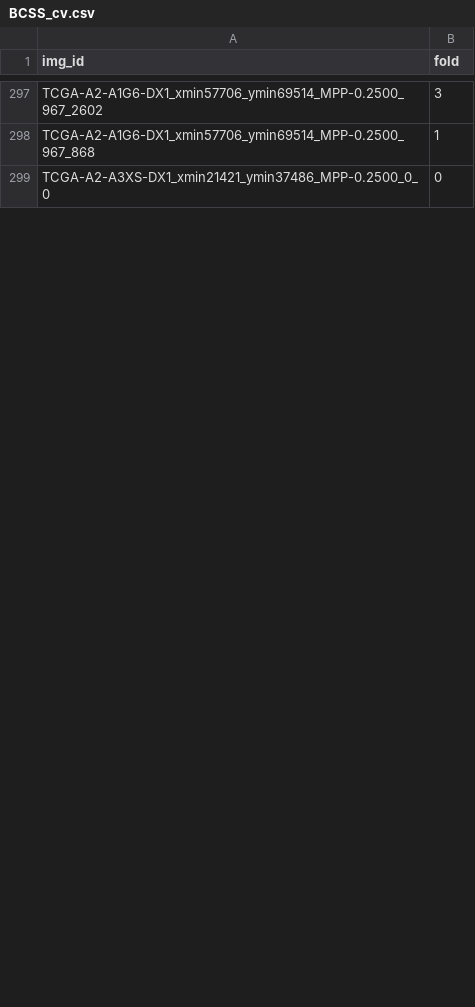
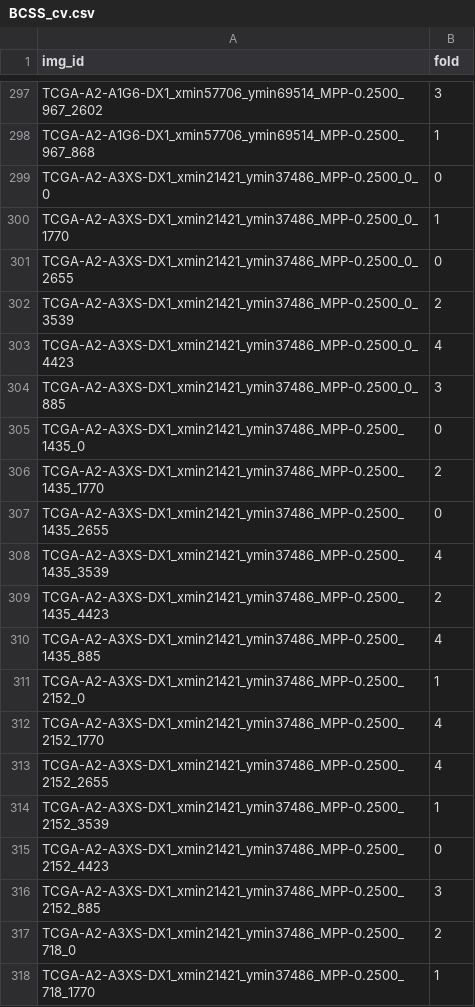
Before and after one commit to calmux/SAMPath-plus, a CSV file: dataset_cfg/BCSS_cv.csv, drawn as a sheet; only a part is shown, gaps mark what is left out; the diff covers the shown part only.

```diff
--- a/dataset_cfg/BCSS_cv.csv
+++ b/dataset_cfg/BCSS_cv.csv
@@ -299 +299,20 @@ TCGA-A2-A1G6-DX1_xmin57706_ymin69514_MPP-0.2500_967_868,1
 TCGA-A2-A3XS-DX1_xmin21421_ymin37486_MPP-0.2500_0_0,0
+TCGA-A2-A3XS-DX1_xmin21421_ymin37486_MPP-0.2500_0_1770,1
+TCGA-A2-A3XS-DX1_xmin21421_ymin37486_MPP-0.2500_0_2655,0
+TCGA-A2-A3XS-DX1_xmin21421_ymin37486_MPP-0.2500_0_3539,2
+TCGA-A2-A3XS-DX1_xmin21421_ymin37486_MPP-0.2500_0_4423,4
+TCGA-A2-A3XS-DX1_xmin21421_ymin37486_MPP-0.2500_0_885,3
+TCGA-A2-A3XS-DX1_xmin21421_ymin37486_MPP-0.2500_1435_0,0
+TCGA-A2-A3XS-DX1_xmin21421_ymin37486_MPP-0.2500_1435_1770,2
+TCGA-A2-A3XS-DX1_xmin21421_ymin37486_MPP-0.2500_1435_2655,0
+TCGA-A2-A3XS-DX1_xmin21421_ymin37486_MPP-0.2500_1435_3539,4
+TCGA-A2-A3XS-DX1_xmin21421_ymin37486_MPP-0.2500_1435_4423,2
+TCGA-A2-A3XS-DX1_xmin21421_ymin37486_MPP-0.2500_1435_885,4
+TCGA-A2-A3XS-DX1_xmin21421_ymin37486_MPP-0.2500_2152_0,1
+TCGA-A2-A3XS-DX1_xmin21421_ymin37486_MPP-0.2500_2152_1770,4
+TCGA-A2-A3XS-DX1_xmin21421_ymin37486_MPP-0.2500_2152_2655,4
+TCGA-A2-A3XS-DX1_xmin21421_ymin37486_MPP-0.2500_2152_3539,1
+TCGA-A2-A3XS-DX1_xmin21421_ymin37486_MPP-0.2500_2152_4423,0
+TCGA-A2-A3XS-DX1_xmin21421_ymin37486_MPP-0.2500_2152_885,3
+TCGA-A2-A3XS-DX1_xmin21421_ymin37486_MPP-0.2500_718_0,2
+TCGA-A2-A3XS-DX1_xmin21421_ymin37486_MPP-0.2500_718_1770,1
```
Also changed, not shown: 8 added rows and 1 edited cell elsewhere in this file.
